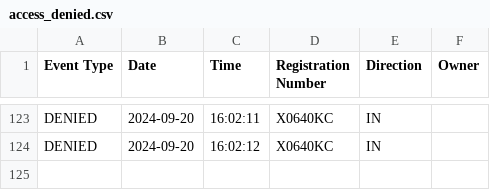
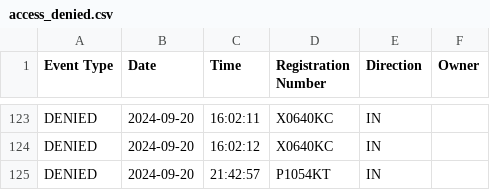
Before and after one commit to VentsiIliev/Automatic-Barrier, a CSV file: Automatic-Vehicle-Barrier-System/database/access_denied.csv, drawn as a sheet; only a part is shown, gaps mark what is left out.

```diff
--- a/Automatic-Vehicle-Barrier-System/database/access_denied.csv
+++ b/Automatic-Vehicle-Barrier-System/database/access_denied.csv
@@ -124 +124,2 @@ DENIED,2024-09-20,16:02:11,X0640KC,IN,
 DENIED,2024-09-20,16:02:12,X0640KC,IN,
+DENIED,2024-09-20,21:42:57,P1054KT,IN,
```
Also changed, not shown: 4 other files.
